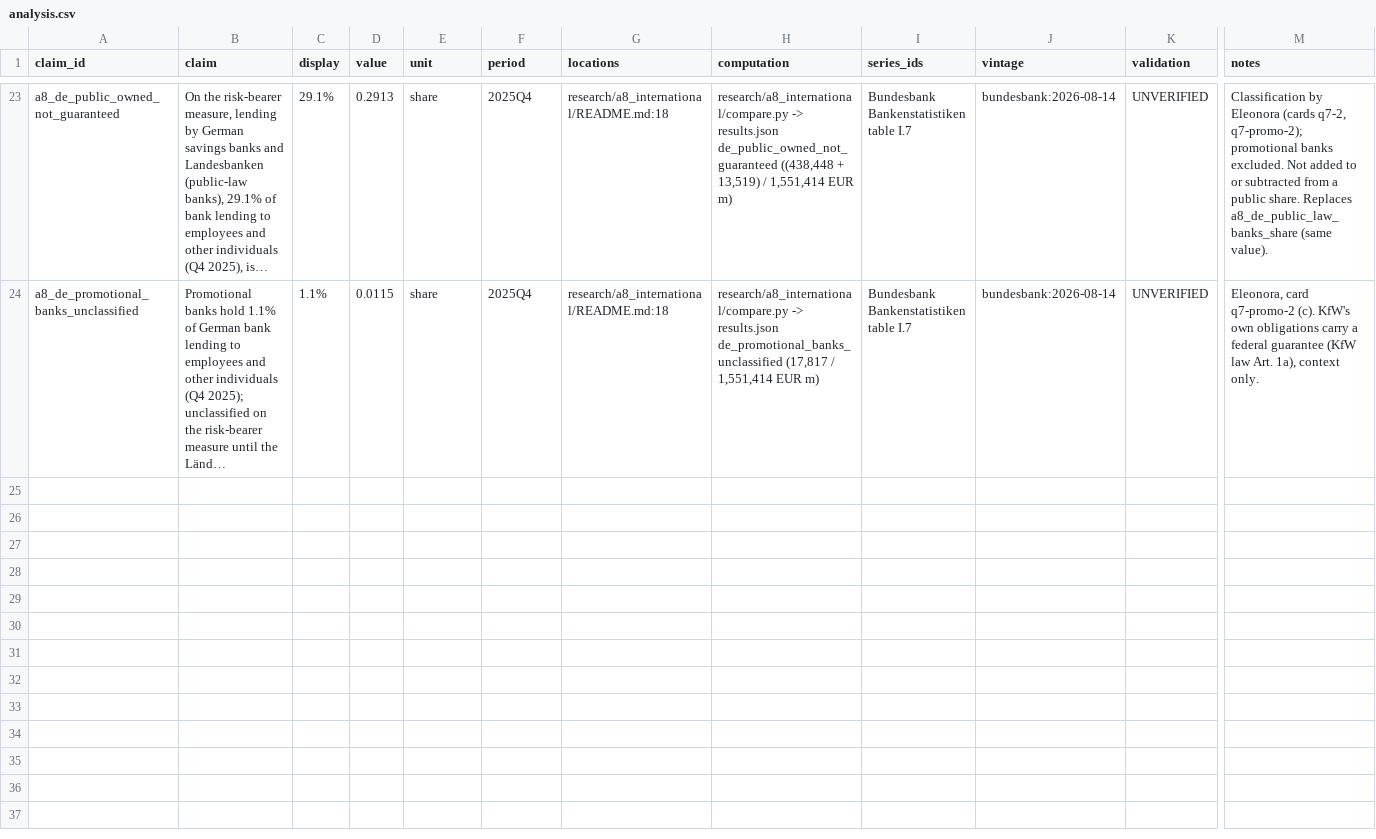
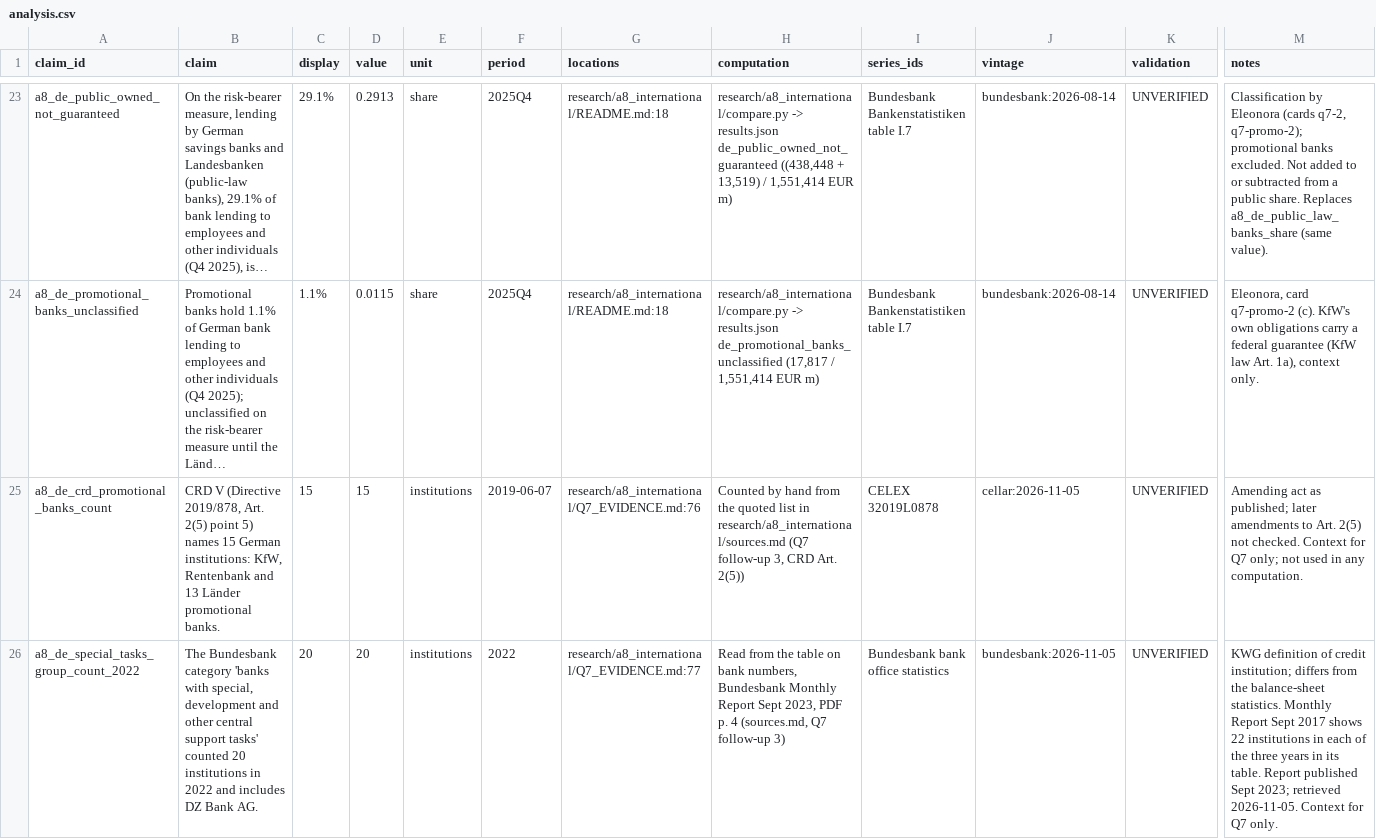
Before and after one commit to eleonorabjornberg/household-debt-risk, a CSV file: claims/tracks/analysis.csv, drawn as a sheet; only a part is shown, gaps mark what is left out; long unchanged cells end in …; rows hold the shown columns only; the diff names each change by its address in the sheet, - before the commit and + after, or states it on an @@ line.

```diff
--- a/claims/tracks/analysis.csv
+++ b/claims/tracks/analysis.csv
+row 25: a8_de_crd_promotional_banks_count | CRD V (Directive 2019/878, Art. 2(5) point 5) names 15 German institutions: KfW, Rentenbank and 13 Länder promotional banks. | 15 | 15 | institutions | 2019-06-07 | research/a8_international/Q7_EVIDENCE.md:76 | Counted by hand from the quoted list in research/a8_international/sources.md (Q7 follow-up 3, CRD Art. 2(5)) | CELEX 32019L0878 | cellar:2026-11-05 | UNVERIFIED | Amending act as published; later amendments to Art. 2(5) not checked. Context for Q7 only; not used in any computation.
+row 26: a8_de_special_tasks_group_count_2022 | The Bundesbank category 'banks with special, development and other central support tasks' counted 20 institutions in 2022 and includes DZ Bank AG. | 20 | 20 | institutions | 2022 | research/a8_international/Q7_EVIDENCE.md:77 | Read from the table on bank numbers, Bundesbank Monthly Report Sept 2023, PDF p. 4 (sources.md, Q7 follow-up 3) | Bundesbank bank office statistics | bundesbank:2026-11-05 | UNVERIFIED | KWG definition of credit institution; differs from the balance-sheet statistics. Monthly Report Sept 2017 shows 22 institutions in each of the three years in its table. Report published Sept 2023; retrieved 2026-11-05. Context for Q7 only.
```
Also changed, not shown: 3 other files.
